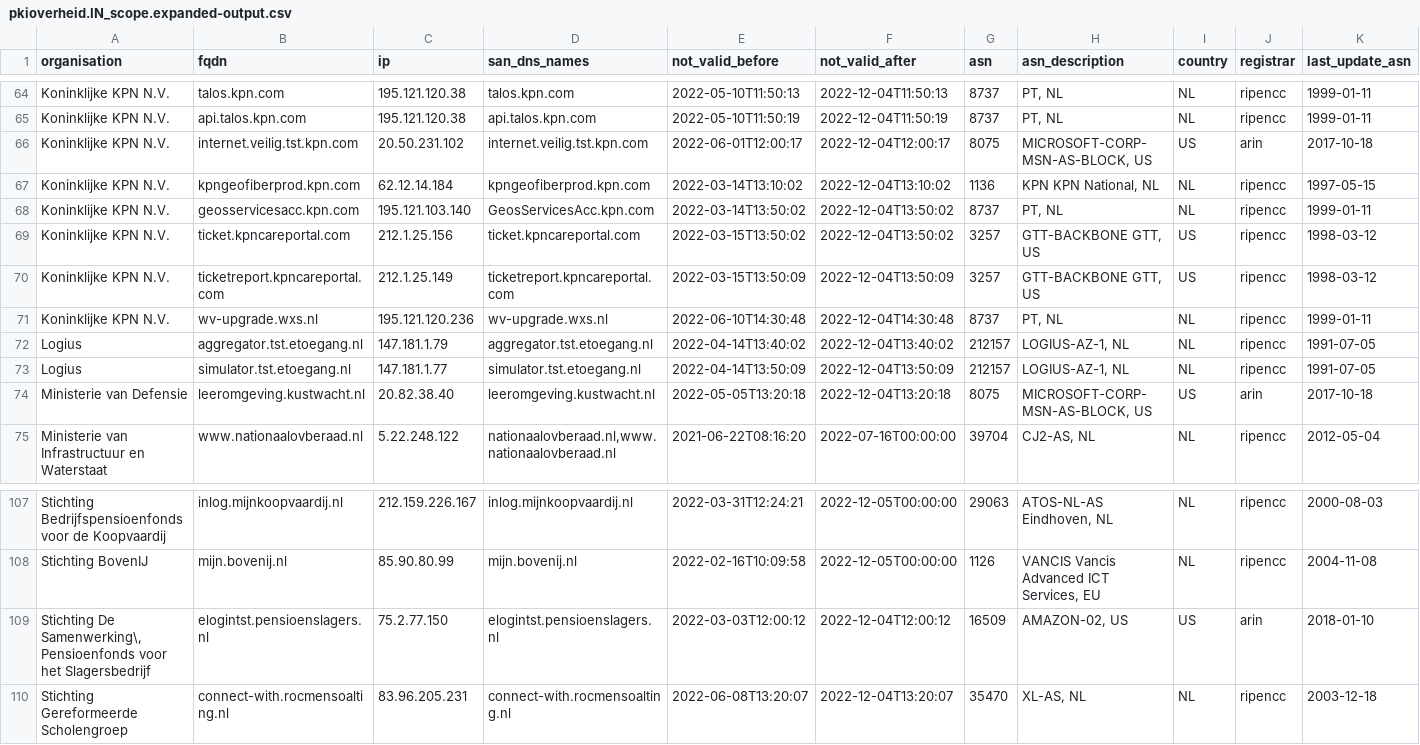
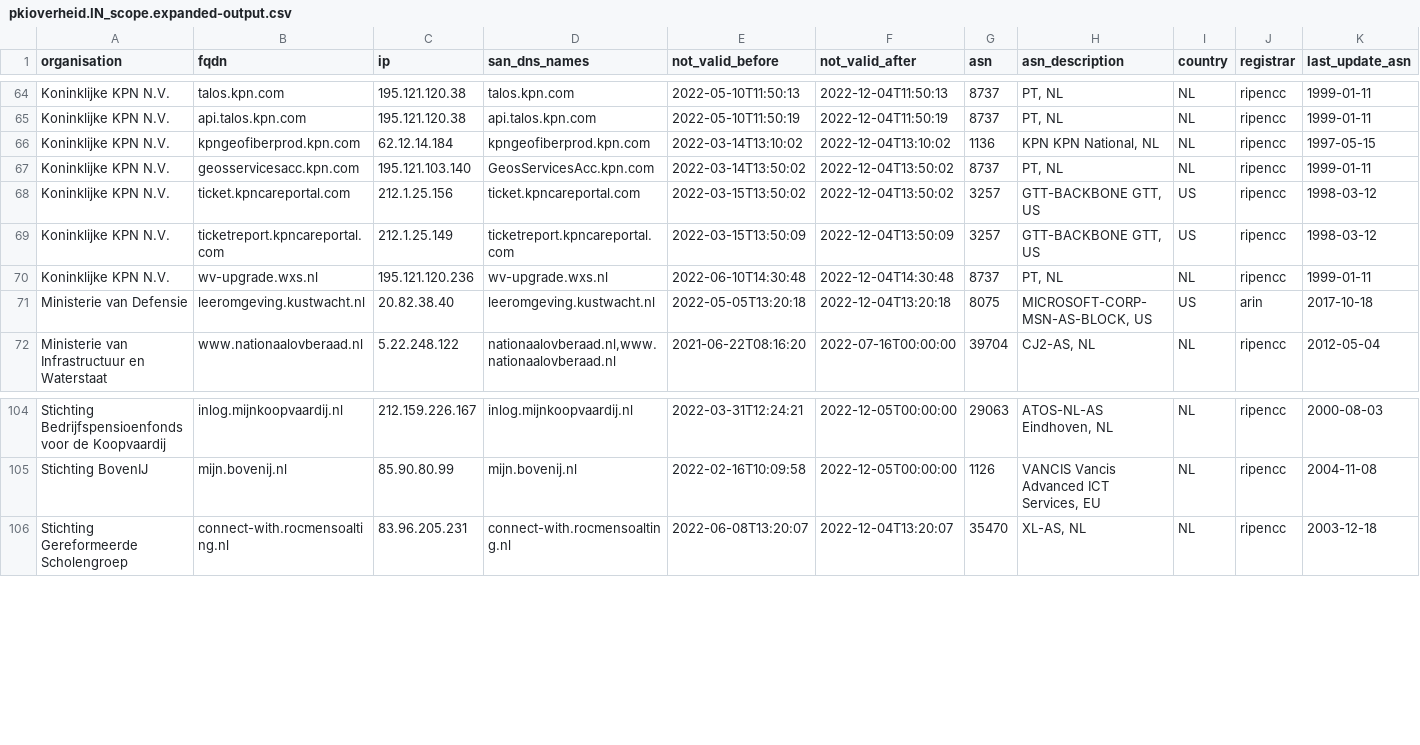
Before and after one commit to okoeroo/pkioverheidfinale, a CSV file: samples/pkioverheid.IN_scope.expanded-output.csv, drawn as a sheet; only a part is shown, gaps mark what is left out; rows hold the shown columns only; the diff names each change by its address in the sheet, - before the commit and + after, or states it on an @@ line.

```diff
--- a/samples/pkioverheid.IN_scope.expanded-output.csv
+++ b/samples/pkioverheid.IN_scope.expanded-output.csv
-row 66: Koninklijke KPN N.V. | internet.veilig.tst.kpn.com | 20.50.231.102 | internet.veilig.tst.kpn.com | 2022-06-01T12:00:17 | 2022-12-04T12:00:17 | 8075 | MICROSOFT-CORP-MSN-AS-BLOCK, US | US | arin | 2017-10-18
-row 72: Logius | aggregator.tst.etoegang.nl | 147.181.1.79 | aggregator.tst.etoegang.nl | 2022-04-14T13:40:02 | 2022-12-04T13:40:02 | 212157 | LOGIUS-AZ-1, NL | NL | ripencc | 1991-07-05
-row 73: Logius | simulator.tst.etoegang.nl | 147.181.1.77 | simulator.tst.etoegang.nl | 2022-04-14T13:50:09 | 2022-12-04T13:50:09 | 212157 | LOGIUS-AZ-1, NL | NL | ripencc | 1991-07-05
-row 109: Stichting De Samenwerking\,Pensioenfonds voor het Slagersbedrijf | elogintst.pensioenslagers.nl | 75.2.77.150 | elogintst.pensioenslagers.nl | 2022-03-03T12:00:12 | 2022-12-04T12:00:12 | 16509 | AMAZON-02, US | US | arin | 2018-01-10
```
Also changed, not shown: 1 other file.
